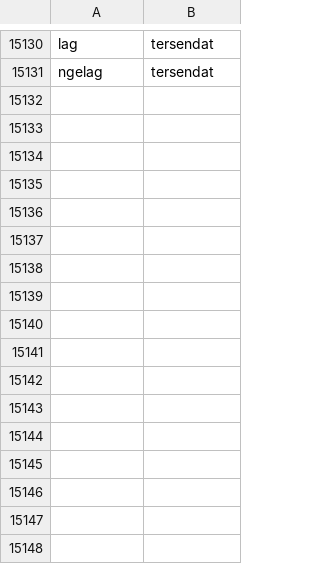
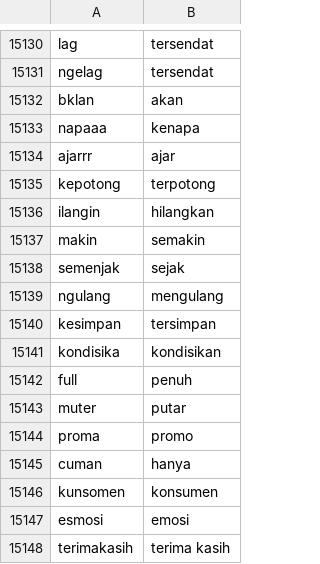
Before and after one commit to rfqsm/Lexicon, a CSV file: kamus_data/colloquial-indonesian-lexicon-modified.csv, drawn as a sheet; only a part is shown, gaps mark what is left out; the diff names each change by its address in the sheet, - before the commit and + after, or states it on an @@ line.

Commit message:
Update colloquial-indonesian-lexicon-modified.csv

```diff
--- a/kamus_data/colloquial-indonesian-lexicon-modified.csv
+++ b/kamus_data/colloquial-indonesian-lexicon-modified.csv
+row 15132: bklan | akan
+row 15133: napaaa | kenapa
+row 15134: ajarrr | ajar
+row 15135: kepotong | terpotong
+row 15136: ilangin | hilangkan
+row 15137: makin | semakin
+row 15138: semenjak | sejak
+row 15139: ngulang | mengulang
+row 15140: kesimpan | tersimpan
+row 15141: kondisika | kondisikan
+row 15142: full | penuh
+row 15143: muter | putar
+row 15144: proma | promo
+row 15145: cuman | hanya
+row 15146: kunsomen | konsumen
+row 15147: esmosi | emosi
+row 15148: terimakasih | terima kasih
```
